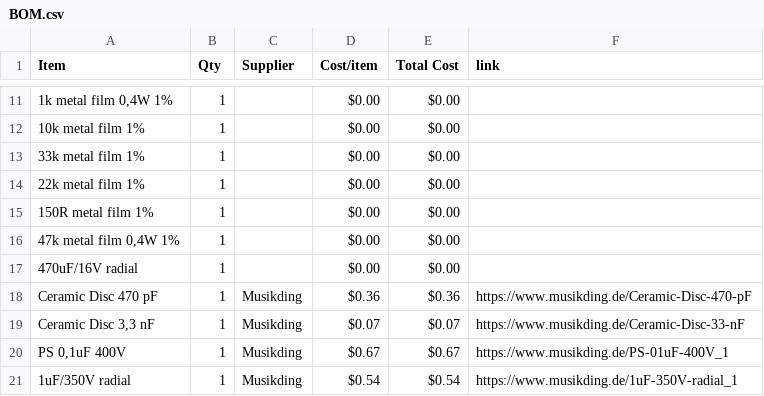
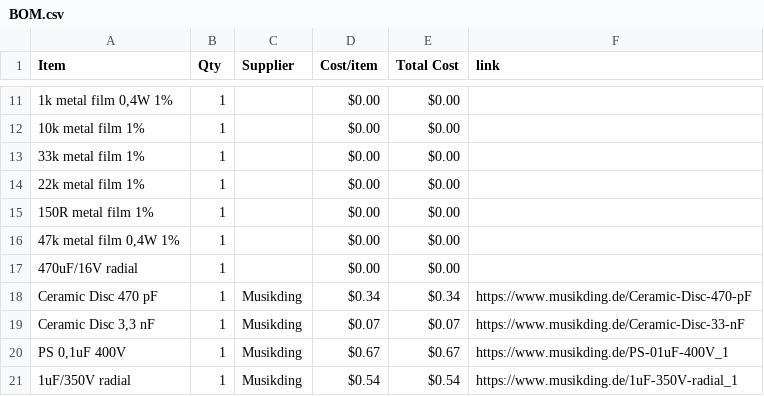
Before and after one commit to ganqrr-crypto/Custom-Guitar-Pedal, a CSV file: BOM.csv, drawn as a sheet; only a part is shown, gaps mark what is left out; the diff names each change by its address in the sheet, - before the commit and + after, or states it on an @@ line.

Commit message:
Sync Electric guitar pedal from Half Life

```diff
--- a/BOM.csv
+++ b/BOM.csv
-D18 (Cost/item): $0.36
+D18 (Cost/item): $0.34
-E18 (Total Cost): $0.36
+E18 (Total Cost): $0.34
```
